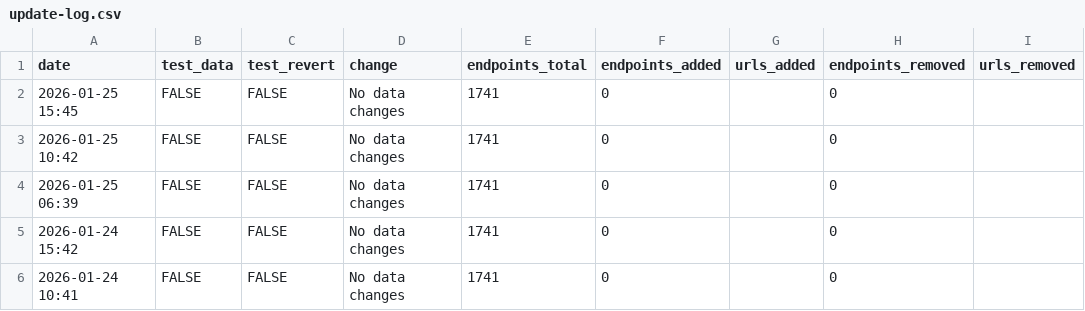
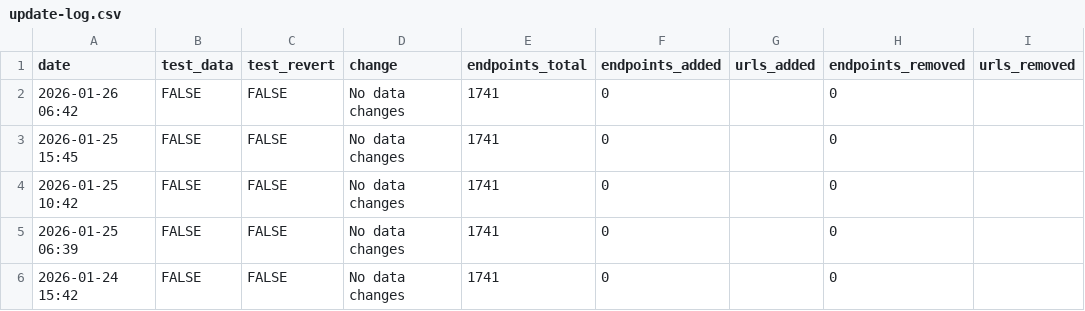
Before and after one commit to hrecht/census-api-datasets, a CSV file: data/update-log.csv, drawn as a sheet; only a part is shown; the shorter side is filled out with more unchanged rows; the diff names each change by its address in the sheet, - before the commit and + after, or states it on an @@ line.

```diff
--- a/data/update-log.csv
+++ b/data/update-log.csv
+row 2: 2026-01-26 06:42 | FALSE | FALSE | No data changes | 1741 | 0 |  | 0
```
Also changed, not shown: 1 other file.
